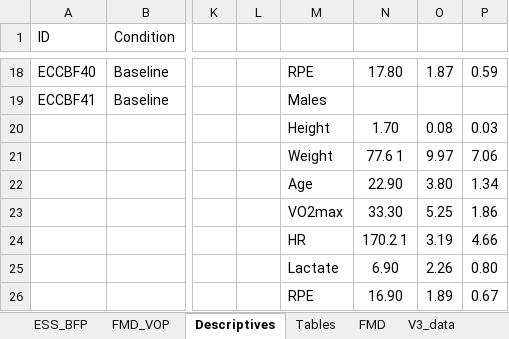
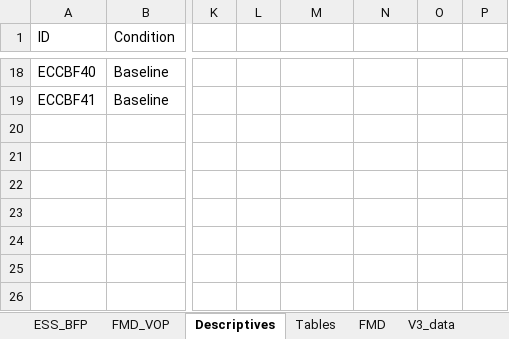
Before and after one commit to Samuelmontalvo/manny_thesis, an Excel workbook: Eccentric_Thesis.xlsx, sheet Descriptives, drawn as a sheet; only a part is shown, gaps mark what is left out; values as stored, in another font and other column widths than the file's, no borders; rows hold the shown columns only; the diff covers the shown part only; the diff names each change by its address in the sheet, - before the commit and + after, or states it on an @@ line.

```diff
--- a/Eccentric_Thesis.xlsx (sheet Descriptives)
+++ b/Eccentric_Thesis.xlsx (sheet Descriptives)
-M18: RPE
+M18: (empty)
-N18: 17.80
+N18: (empty)
-O18: 1.87
+O18: (empty)
-P18: 0.59
+P18: (empty)
-M19: Males
+M19: (empty)
-row 20:  |  |  |  | Height | 1.70 | 0.08 | 0.03
-row 21:  |  |  |  | Weight | 77.6 1 | 9.97 | 7.06
-row 22:  |  |  |  | Age | 22.90 | 3.80 | 1.34
-row 23:  |  |  |  | VO2max | 33.30 | 5.25 | 1.86
-row 24:  |  |  |  | HR | 170.2 1 | 3.19 | 4.66
-row 25:  |  |  |  | Lactate | 6.90 | 2.26 | 0.80
-row 26:  |  |  |  | RPE | 16.90 | 1.89 | 0.67
```
Also changed, not shown: 58 edited cells elsewhere in this sheet, sheet FMD_VOP, sheet FMD, sheet ESS_BFP, formulas that keep their value, 22 other files.
